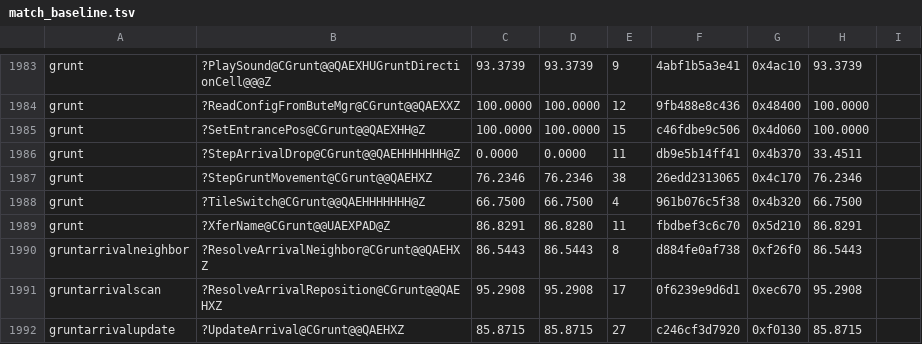
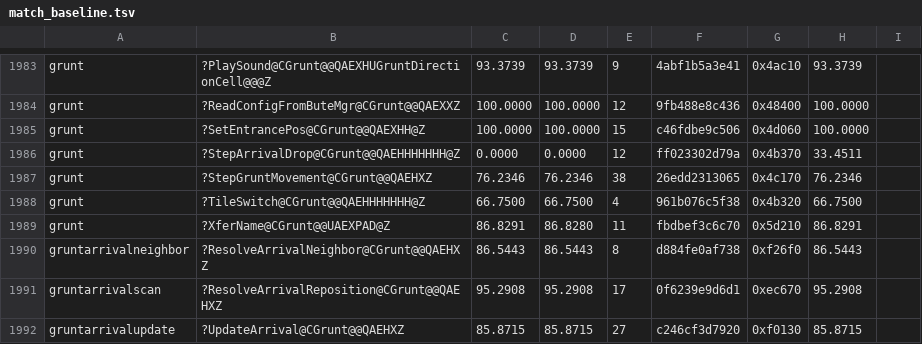
Before and after one commit to sushi-shi/gruntz-decomp, a TSV file: config/match_baseline.tsv, drawn as a sheet; only a part is shown, gaps mark what is left out.

Commit message:
match: recover StepArrivalDrop grid pointer scopes

```diff
--- a/config/match_baseline.tsv
+++ b/config/match_baseline.tsv
@@ -1985,3 +1985,3 @@ grunt	?ReadConfigFromButeMgr@CGrunt@@QAEXXZ	100.0000	100.0000	12	9fb488e8c436	0x
 grunt	?SetEntrancePos@CGrunt@@QAEXHH@Z	100.0000	100.0000	15	c46fdbe9c506	0x4d060	100.0000
-grunt	?StepArrivalDrop@CGrunt@@QAEHHHHHHH@Z	0.0000	0.0000	11	db9e5b14ff41	0x4b370	33.4511
+grunt	?StepArrivalDrop@CGrunt@@QAEHHHHHHH@Z	0.0000	0.0000	12	ff023302d79a	0x4b370	33.4511
 grunt	?StepGruntMovement@CGrunt@@QAEHXZ	76.2346	76.2346	38	26edd2313065	0x4c170	76.2346
```
Also changed, not shown: 5 other files.
